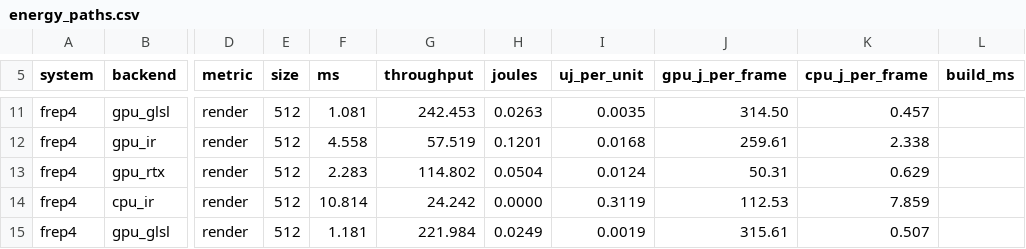
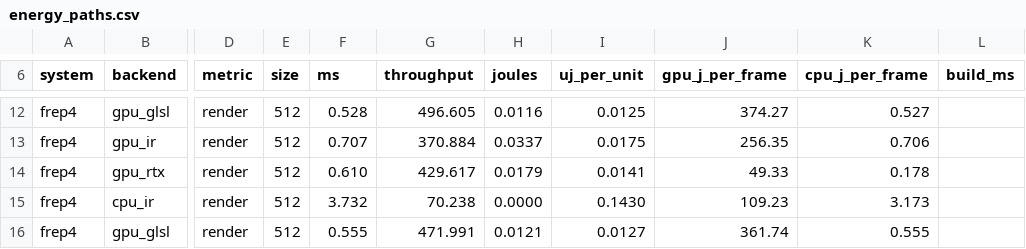
Before and after one commit to alexander-penev/FRep-Designer-Bench, a CSV file: results/paper/energy_paths.csv, drawn as a sheet; only a part is shown, gaps mark what is left out; addresses are those after the commit; the diff covers the shown part only; the diff names each change by its address in the sheet, - before the commit and + after, or states it on an @@ line.

```diff
--- a/results/paper/energy_paths.csv
+++ b/results/paper/energy_paths.csv
-F12 (ms): 1.081
+F12 (ms): 0.528
-G12 (throughput): 242.453
+G12 (throughput): 496.605
-H12 (joules): 0.0263
+H12 (joules): 0.0116
-I12 (uj_per_unit): 0.0035
+I12 (uj_per_unit): 0.0125
-J12 (gpu_j_per_frame): 314.50
+J12 (gpu_j_per_frame): 374.27
-K12 (cpu_j_per_frame): 0.457
+K12 (cpu_j_per_frame): 0.527
-F13 (ms): 4.558
+F13 (ms): 0.707
-G13 (throughput): 57.519
+G13 (throughput): 370.884
-H13 (joules): 0.1201
+H13 (joules): 0.0337
-I13 (uj_per_unit): 0.0168
+I13 (uj_per_unit): 0.0175
-J13 (gpu_j_per_frame): 259.61
+J13 (gpu_j_per_frame): 256.35
-K13 (cpu_j_per_frame): 2.338
+K13 (cpu_j_per_frame): 0.706
-F14 (ms): 2.283
+F14 (ms): 0.610
-G14 (throughput): 114.802
+G14 (throughput): 429.617
-H14 (joules): 0.0504
+H14 (joules): 0.0179
-I14 (uj_per_unit): 0.0124
+I14 (uj_per_unit): 0.0141
-J14 (gpu_j_per_frame): 50.31
+J14 (gpu_j_per_frame): 49.33
-K14 (cpu_j_per_frame): 0.629
+K14 (cpu_j_per_frame): 0.178
-F15 (ms): 10.814
+F15 (ms): 3.732
-G15 (throughput): 24.242
+G15 (throughput): 70.238
-I15 (uj_per_unit): 0.3119
+I15 (uj_per_unit): 0.1430
-J15 (gpu_j_per_frame): 112.53
+J15 (gpu_j_per_frame): 109.23
-K15 (cpu_j_per_frame): 7.859
+K15 (cpu_j_per_frame): 3.173
-F16 (ms): 1.181
+F16 (ms): 0.555
-G16 (throughput): 221.984
+G16 (throughput): 471.991
-H16 (joules): 0.0249
+H16 (joules): 0.0121
-I16 (uj_per_unit): 0.0019
+I16 (uj_per_unit): 0.0127
-J16 (gpu_j_per_frame): 315.61
+J16 (gpu_j_per_frame): 361.74
-K16 (cpu_j_per_frame): 0.507
+K16 (cpu_j_per_frame): 0.555
```
Also changed, not shown: 1 added row and 137 edited cells elsewhere in this file, results/paper/hetero_tilequeue.csv, results/paper/render_512.csv, 4 other files.
